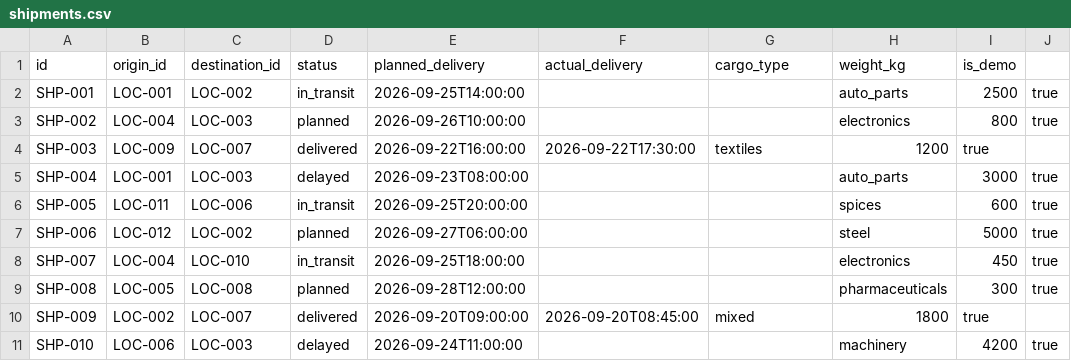
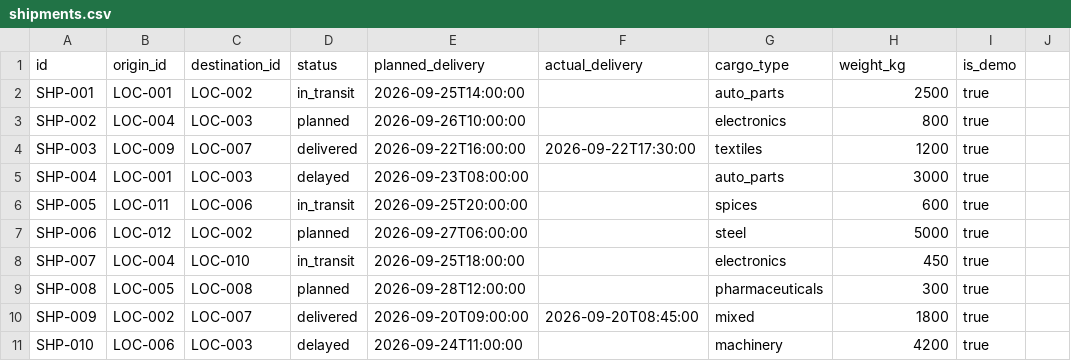
Before and after one commit to Aishwarya-Arya05/heckathon-meetmux, a CSV file: backend/data/sample/shipments.csv, drawn as a sheet.

Commit message:
feat: add tests, ML training pipeline, Docker orchestration, and production docs
- Comprehensive 13-test automated backend test suite (pytest)
- Leakage-preventing ML training and evaluation pipeline (train_model.py)
- Multi-stage Dockerfiles for backend and frontend with Docker Compose
- CI workflow for GitHub Actions (ruff, pytest, tsc, vite build)
- Complete Neo4j graph data model and Cypher queries documentation
- Production deployment, operations, and security hardening guide
- Resilient service fallback initialization and defensive data parsing

```diff
--- a/backend/data/sample/shipments.csv
+++ b/backend/data/sample/shipments.csv
@@ -1,11 +1,11 @@
 id,origin_id,destination_id,status,planned_delivery,actual_delivery,cargo_type,weight_kg,is_demo
-SHP-001,LOC-001,LOC-002,in_transit,2026-09-25T14:00:00,,,auto_parts,2500,true
-SHP-002,LOC-004,LOC-003,planned,2026-09-26T10:00:00,,,electronics,800,true
+SHP-001,LOC-001,LOC-002,in_transit,2026-09-25T14:00:00,,auto_parts,2500,true
+SHP-002,LOC-004,LOC-003,planned,2026-09-26T10:00:00,,electronics,800,true
 SHP-003,LOC-009,LOC-007,delivered,2026-09-22T16:00:00,2026-09-22T17:30:00,textiles,1200,true
-SHP-004,LOC-001,LOC-003,delayed,2026-09-23T08:00:00,,,auto_parts,3000,true
-SHP-005,LOC-011,LOC-006,in_transit,2026-09-25T20:00:00,,,spices,600,true
-SHP-006,LOC-012,LOC-002,planned,2026-09-27T06:00:00,,,steel,5000,true
-SHP-007,LOC-004,LOC-010,in_transit,2026-09-25T18:00:00,,,electronics,450,true
-SHP-008,LOC-005,LOC-008,planned,2026-09-28T12:00:00,,,pharmaceuticals,300,true
+SHP-004,LOC-001,LOC-003,delayed,2026-09-23T08:00:00,,auto_parts,3000,true
+SHP-005,LOC-011,LOC-006,in_transit,2026-09-25T20:00:00,,spices,600,true
+SHP-006,LOC-012,LOC-002,planned,2026-09-27T06:00:00,,steel,5000,true
+SHP-007,LOC-004,LOC-010,in_transit,2026-09-25T18:00:00,,electronics,450,true
+SHP-008,LOC-005,LOC-008,planned,2026-09-28T12:00:00,,pharmaceuticals,300,true
 SHP-009,LOC-002,LOC-007,delivered,2026-09-20T09:00:00,2026-09-20T08:45:00,mixed,1800,true
-SHP-010,LOC-006,LOC-003,delayed,2026-09-24T11:00:00,,,machinery,4200,true
+SHP-010,LOC-006,LOC-003,delayed,2026-09-24T11:00:00,,machinery,4200,true
```
Also changed, not shown: 22 other files.
